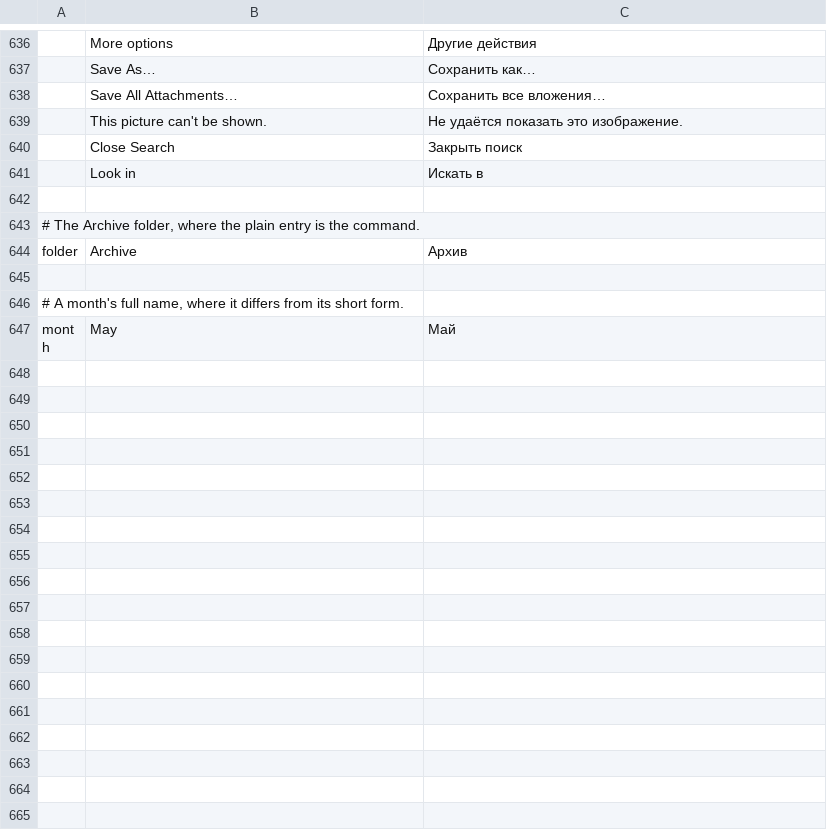
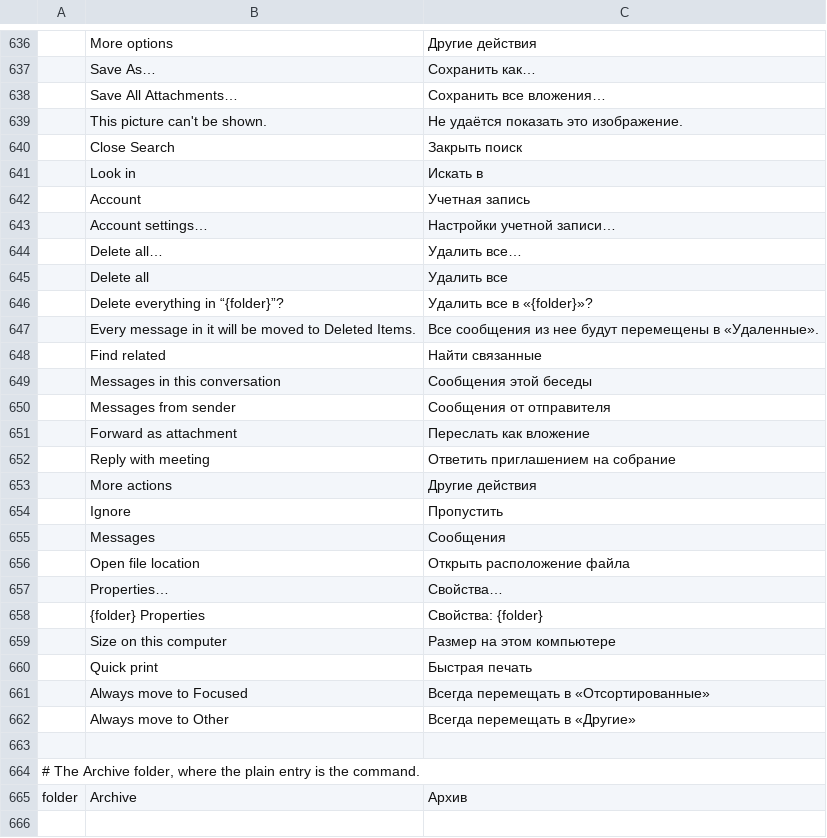
Before and after one commit to ZIDAN44/mailcraft, a TSV file: crates/ui-egui/src/i18n/ru.tsv, drawn as a sheet; only a part is shown, gaps mark what is left out; the shorter side is filled out with more unchanged rows.

```diff
--- a/crates/ui-egui/src/i18n/ru.tsv
+++ b/crates/ui-egui/src/i18n/ru.tsv
@@ -641,2 +641,23 @@
 	Look in	Искать в
+	Account	Учетная запись
+	Account settings…	Настройки учетной записи…
+	Delete all…	Удалить все…
+	Delete all	Удалить все
+	Delete everything in “{folder}”?	Удалить все в «{folder}»?
+	Every message in it will be moved to Deleted Items.	Все сообщения из нее будут перемещены в «Удаленные».
+	Find related	Найти связанные
+	Messages in this conversation	Сообщения этой беседы
+	Messages from sender	Сообщения от отправителя
+	Forward as attachment	Переслать как вложение
+	Reply with meeting	Ответить приглашением на собрание
+	More actions	Другие действия
+	Ignore	Пропустить
+	Messages	Сообщения
+	Open file location	Открыть расположение файла
+	Properties…	Свойства…
+	{folder} Properties	Свойства: {folder}
+	Size on this computer	Размер на этом компьютере
+	Quick print	Быстрая печать
+	Always move to Focused	Всегда перемещать в «Отсортированные»
+	Always move to Other	Всегда перемещать в «Другие»
 
```
Also changed, not shown: crates/ui-egui/src/i18n/ar.tsv, crates/ui-egui/src/i18n/de.tsv, 19 other files.
